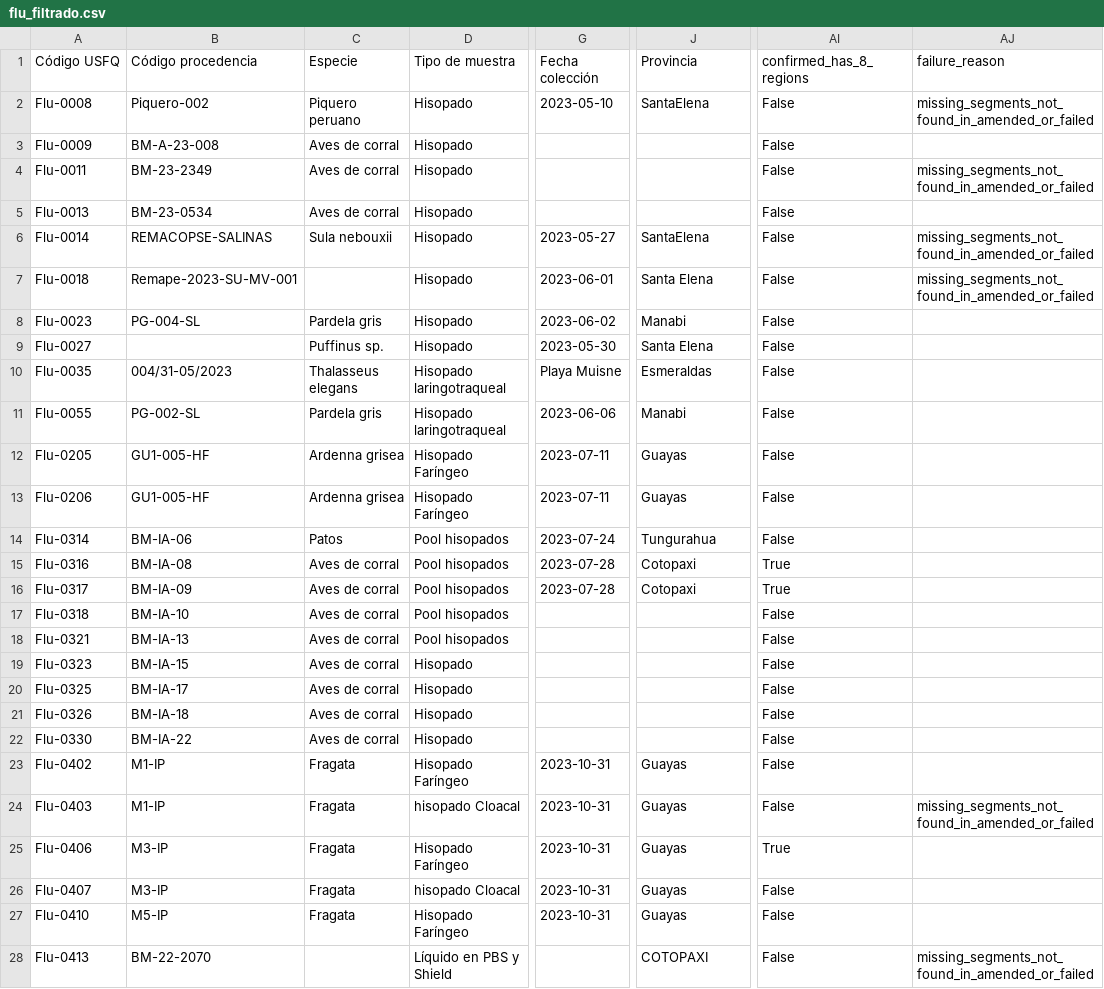
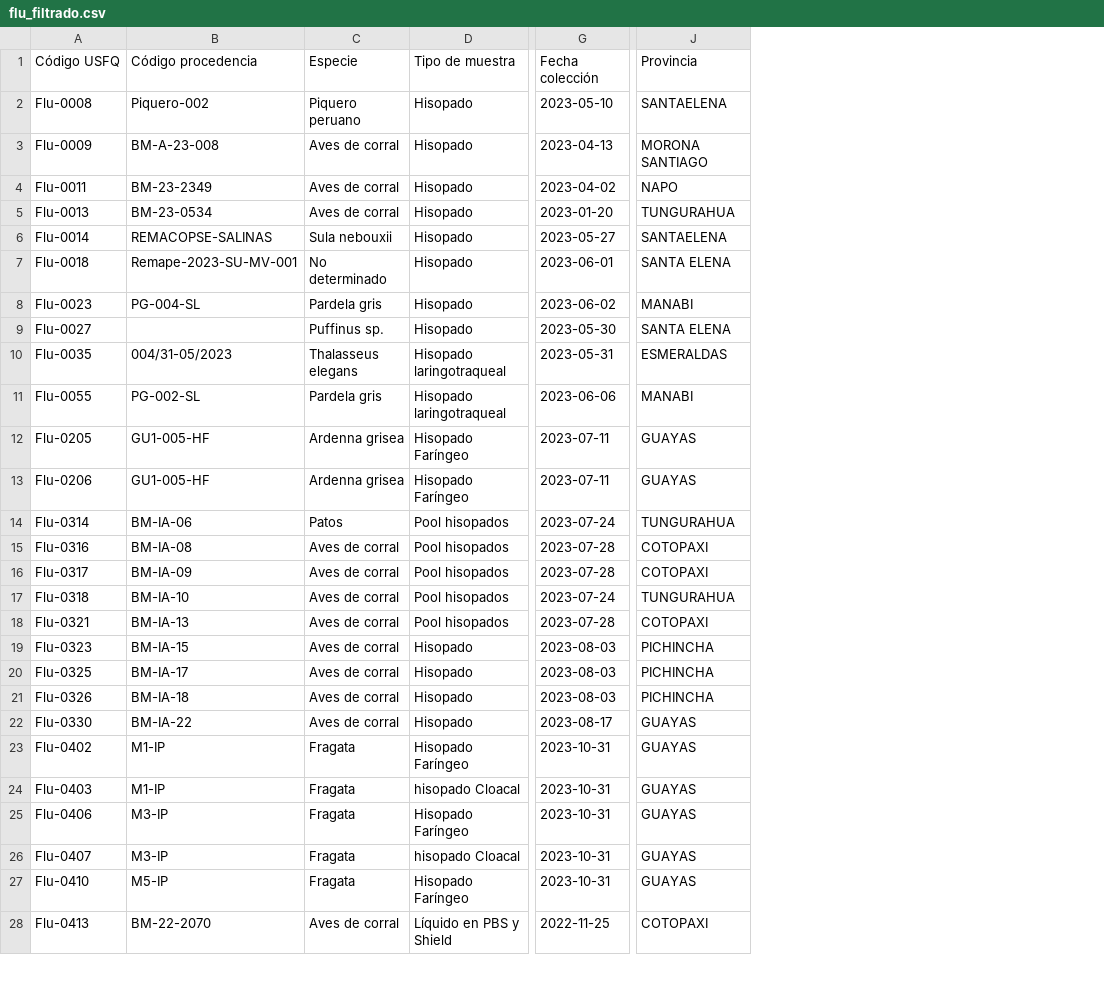
Before and after one commit to Sebysemily/Flu, a CSV file: config/flu_filtrado.csv, drawn as a sheet; only a part is shown, gaps mark what is left out; the diff covers the shown part only; the diff names each change by its address in the sheet, - before the commit and + after, or states it on an @@ line.

```diff
--- a/config/flu_filtrado.csv
+++ b/config/flu_filtrado.csv
-column AI (confirmed_has_8_regions), rows 2-28: False | False | False | False | False | False | False | False | False | False | False | False | False | True | True | False | False | False | False | False | False | False | False | True | False | False | False
-column AJ (failure_reason), rows 2-28: missing_segments_not_found_in_amended_or_failed |  | missing_segments_not_found_in_amended_or_failed |  | missing_segments_not_found_in_amended_or_failed | missing_segments_not_found_in_amended_or_failed |  |  |  |  |  |  |  |  |  |  |  |  |  |  |  |  | missing_segments_not_found_in_amended_or_failed |  |  |  | missing_segments_not_found_in_amended_or_failed
-J2 (Provincia): SantaElena
+J2 (Provincia): SANTAELENA
-G3 (Fecha colección): (empty)
+G3 (Fecha colección): 2023-04-13
-J3 (Provincia): (empty)
+J3 (Provincia): MORONA SANTIAGO
-G4 (Fecha colección): (empty)
+G4 (Fecha colección): 2023-04-02
-J4 (Provincia): (empty)
+J4 (Provincia): NAPO
-G5 (Fecha colección): (empty)
+G5 (Fecha colección): 2023-01-20
-J5 (Provincia): (empty)
+J5 (Provincia): TUNGURAHUA
-J6 (Provincia): SantaElena
+J6 (Provincia): SANTAELENA
-C7 (Especie): (empty)
+C7 (Especie): No determinado
-J7 (Provincia): Santa Elena
+J7 (Provincia): SANTA ELENA
-J8 (Provincia): Manabi
+J8 (Provincia): MANABI
-J9 (Provincia): Santa Elena
+J9 (Provincia): SANTA ELENA
-G10 (Fecha colección): Playa Muisne
+G10 (Fecha colección): 2023-05-31
-J10 (Provincia): Esmeraldas
+J10 (Provincia): ESMERALDAS
-J11 (Provincia): Manabi
+J11 (Provincia): MANABI
-J12:J13 (Provincia): Guayas
+J12:J13 (Provincia): GUAYAS
-J14 (Provincia): Tungurahua
+J14 (Provincia): TUNGURAHUA
-J15:J16 (Provincia): Cotopaxi
+J15:J16 (Provincia): COTOPAXI
-G17 (Fecha colección): (empty)
+G17 (Fecha colección): 2023-07-24
-J17 (Provincia): (empty)
+J17 (Provincia): TUNGURAHUA
-G18 (Fecha colección): (empty)
+G18 (Fecha colección): 2023-07-28
-J18 (Provincia): (empty)
+J18 (Provincia): COTOPAXI
-G19:G21 (Fecha colección): (empty)
+G19:G21 (Fecha colección): 2023-08-03
-J19:J21 (Provincia): (empty)
+J19:J21 (Provincia): PICHINCHA
-G22 (Fecha colección): (empty)
+G22 (Fecha colección): 2023-08-17
-J22 (Provincia): (empty)
+J22 (Provincia): GUAYAS
-J23:J27 (Provincia): Guayas
+J23:J27 (Provincia): GUAYAS
-C28 (Especie): (empty)
+C28 (Especie): Aves de corral
-G28 (Fecha colección): (empty)
+G28 (Fecha colección): 2022-11-25
```
Also changed, not shown: 1 removed row and 139 edited cells elsewhere in this file, analysis/pipeline_detailed_summary.tsv, analysis/pipeline_summary.tsv, 23 other files.
